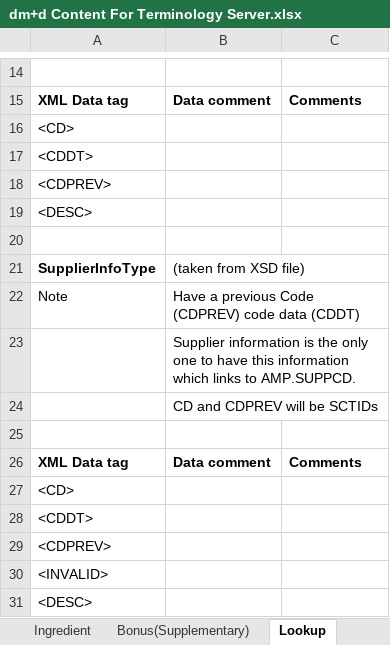
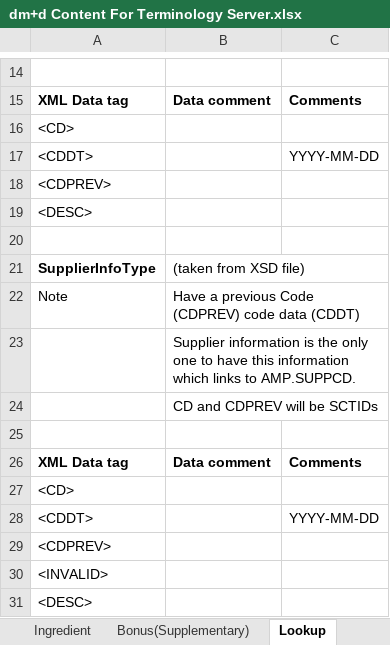
Before and after one commit to aehrc/fhir-tx-transforms, an Excel workbook: src/main/resources/dm+d Content For Terminology Server.xlsx, sheet Lookup, drawn as a sheet; only a part is shown, gaps mark what is left out; values as stored, in another font and other column widths than the file's, no borders; the diff names each change by its address in the sheet, - before the commit and + after, or states it on an @@ line.

```diff
--- a/src/main/resources/dm+d Content For Terminology Server.xlsx (sheet Lookup)
+++ b/src/main/resources/dm+d Content For Terminology Server.xlsx (sheet Lookup)
-C17: (empty)
+C17: YYYY-MM-DD
-C28: (empty)
+C28: YYYY-MM-DD
```
Also changed, not shown: 4 other files.
